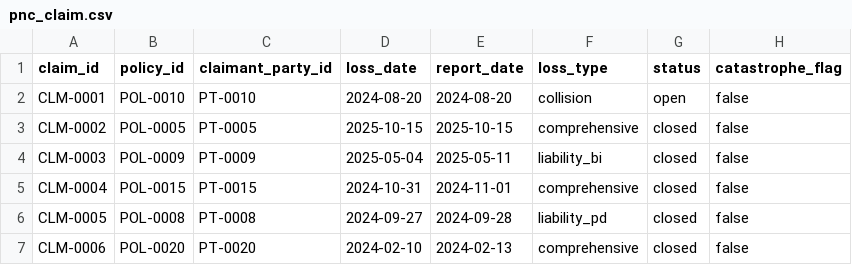
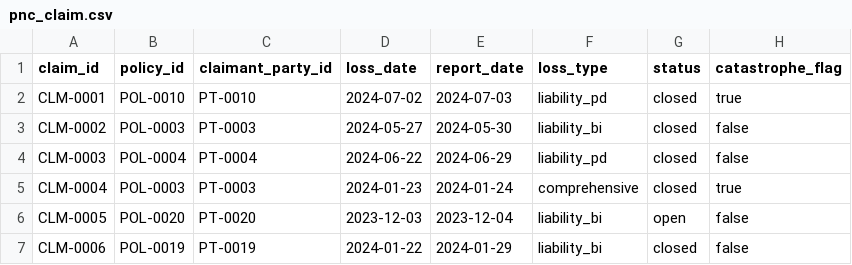
Before and after one commit to monocongo/cornerman, a CSV file: artifact/insurance-reference-model/seeds/pnc/pnc_claim.csv, drawn as a sheet; only a part is shown; the diff covers the shown part only.

```diff
--- a/artifact/insurance-reference-model/seeds/pnc/pnc_claim.csv
+++ b/artifact/insurance-reference-model/seeds/pnc/pnc_claim.csv
@@ -1,7 +1,7 @@
 claim_id,policy_id,claimant_party_id,loss_date,report_date,loss_type,status,catastrophe_flag
-CLM-0001,POL-0010,PT-0010,2024-08-20,2024-08-20,collision,open,false
-CLM-0002,POL-0005,PT-0005,2025-10-15,2025-10-15,comprehensive,closed,false
-CLM-0003,POL-0009,PT-0009,2025-05-04,2025-05-11,liability_bi,closed,false
-CLM-0004,POL-0015,PT-0015,2024-10-31,2024-11-01,comprehensive,closed,false
-CLM-0005,POL-0008,PT-0008,2024-09-27,2024-09-28,liability_pd,closed,false
-CLM-0006,POL-0020,PT-0020,2024-02-10,2024-02-13,comprehensive,closed,false
+CLM-0001,POL-0010,PT-0010,2024-07-02,2024-07-03,liability_pd,closed,true
+CLM-0002,POL-0003,PT-0003,2024-05-27,2024-05-30,liability_bi,closed,false
+CLM-0003,POL-0004,PT-0004,2024-06-22,2024-06-29,liability_pd,closed,false
+CLM-0004,POL-0003,PT-0003,2024-01-23,2024-01-24,comprehensive,closed,true
+CLM-0005,POL-0020,PT-0020,2023-12-03,2023-12-04,liability_bi,open,false
+CLM-0006,POL-0019,PT-0019,2024-01-22,2024-01-29,liability_bi,closed,false
```
Also changed, not shown: 71 edited cells elsewhere in this file, artifact/insurance-reference-model/seeds/pnc/pnc_claim_transaction.csv.
